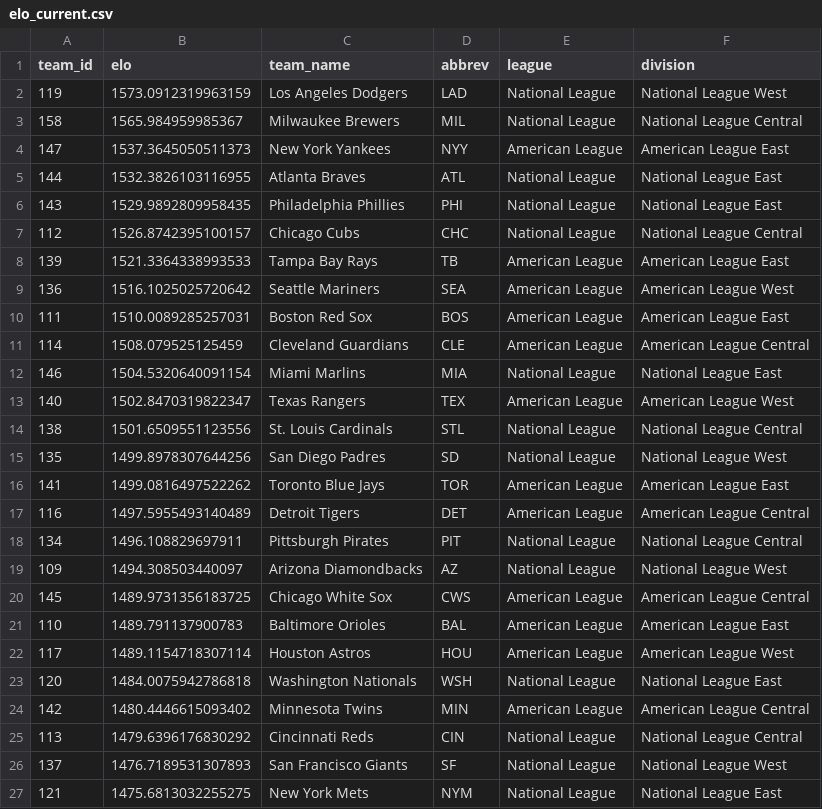
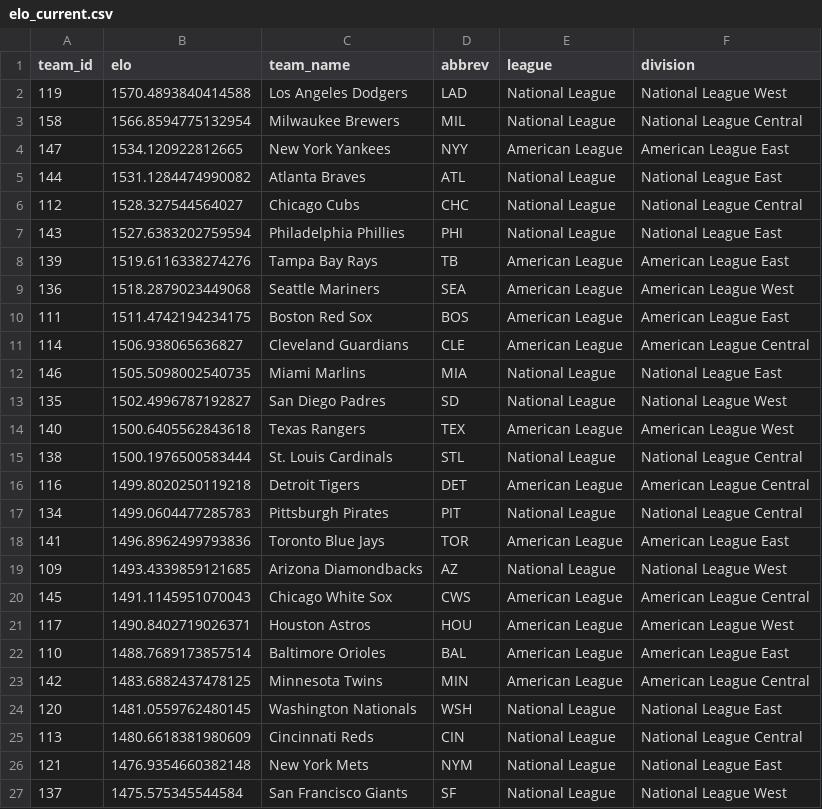
Before and after one commit to JarvisLee511/mlb-playoff-predictor-2026, a CSV file: outputs/elo_current.csv, drawn as a sheet; only a part is shown; the diff covers the shown part only.

```diff
--- a/outputs/elo_current.csv
+++ b/outputs/elo_current.csv
@@ -1,27 +1,27 @@
 team_id,elo,team_name,abbrev,league,division
-119,1573.0912319963159,Los Angeles Dodgers,LAD,National League,National League West
-158,1565.984959985367,Milwaukee Brewers,MIL,National League,National League Central
-147,1537.3645050511373,New York Yankees,NYY,American League,American League East
-144,1532.3826103116955,Atlanta Braves,ATL,National League,National League East
-143,1529.9892809958435,Philadelphia Phillies,PHI,National League,National League East
-112,1526.8742395100157,Chicago Cubs,CHC,National League,National League Central
-139,1521.3364338993533,Tampa Bay Rays,TB,American League,American League East
-136,1516.1025025720642,Seattle Mariners,SEA,American League,American League West
-111,1510.0089285257031,Boston Red Sox,BOS,American League,American League East
-114,1508.079525125459,Cleveland Guardians,CLE,American League,American League Central
-146,1504.5320640091154,Miami Marlins,MIA,National League,National League East
-140,1502.8470319822347,Texas Rangers,TEX,American League,American League West
-138,1501.6509551123556,St. Louis Cardinals,STL,National League,National League Central
-135,1499.8978307644256,San Diego Padres,SD,National League,National League West
-141,1499.0816497522262,Toronto Blue Jays,TOR,American League,American League East
-116,1497.5955493140489,Detroit Tigers,DET,American League,American League Central
-134,1496.108829697911,Pittsburgh Pirates,PIT,National League,National League Central
-109,1494.308503440097,Arizona Diamondbacks,AZ,National League,National League West
-145,1489.9731356183725,Chicago White Sox,CWS,American League,American League Central
-110,1489.791137900783,Baltimore Orioles,BAL,American League,American League East
-117,1489.1154718307114,Houston Astros,HOU,American League,American League West
-120,1484.0075942786818,Washington Nationals,WSH,National League,National League East
-142,1480.4446615093402,Minnesota Twins,MIN,American League,American League Central
-113,1479.6396176830292,Cincinnati Reds,CIN,National League,National League Central
-137,1476.7189531307893,San Francisco Giants,SF,National League,National League West
-121,1475.6813032255275,New York Mets,NYM,National League,National League East
+119,1570.4893840414588,Los Angeles Dodgers,LAD,National League,National League West
+158,1566.8594775132954,Milwaukee Brewers,MIL,National League,National League Central
+147,1534.120922812665,New York Yankees,NYY,American League,American League East
+144,1531.1284474990082,Atlanta Braves,ATL,National League,National League East
+112,1528.327544564027,Chicago Cubs,CHC,National League,National League Central
+143,1527.6383202759594,Philadelphia Phillies,PHI,National League,National League East
+139,1519.6116338274276,Tampa Bay Rays,TB,American League,American League East
+136,1518.2879023449068,Seattle Mariners,SEA,American League,American League West
+111,1511.4742194234175,Boston Red Sox,BOS,American League,American League East
+114,1506.938065636827,Cleveland Guardians,CLE,American League,American League Central
+146,1505.5098002540735,Miami Marlins,MIA,National League,National League East
+135,1502.4996787192827,San Diego Padres,SD,National League,National League West
+140,1500.6405562843618,Texas Rangers,TEX,American League,American League West
+138,1500.1976500583444,St. Louis Cardinals,STL,National League,National League Central
+116,1499.8020250119218,Detroit Tigers,DET,American League,American League Central
+134,1499.0604477285783,Pittsburgh Pirates,PIT,National League,National League Central
+141,1496.8962499793836,Toronto Blue Jays,TOR,American League,American League East
+109,1493.4339859121685,Arizona Diamondbacks,AZ,National League,National League West
+145,1491.1145951070043,Chicago White Sox,CWS,American League,American League Central
+117,1490.8402719026371,Houston Astros,HOU,American League,American League West
+110,1488.7689173857514,Baltimore Orioles,BAL,American League,American League East
+142,1483.6882437478125,Minnesota Twins,MIN,American League,American League Central
+120,1481.0559762480145,Washington Nationals,WSH,National League,National League East
+113,1480.6618381980609,Cincinnati Reds,CIN,National League,National League Central
+121,1476.9354660382148,New York Mets,NYM,National League,National League East
+137,1475.575345544584,San Francisco Giants,SF,National League,National League West
```
Also changed, not shown: 4 edited cells elsewhere in this file, data/predictions_log.csv, data/probables.csv, 11 other files.
